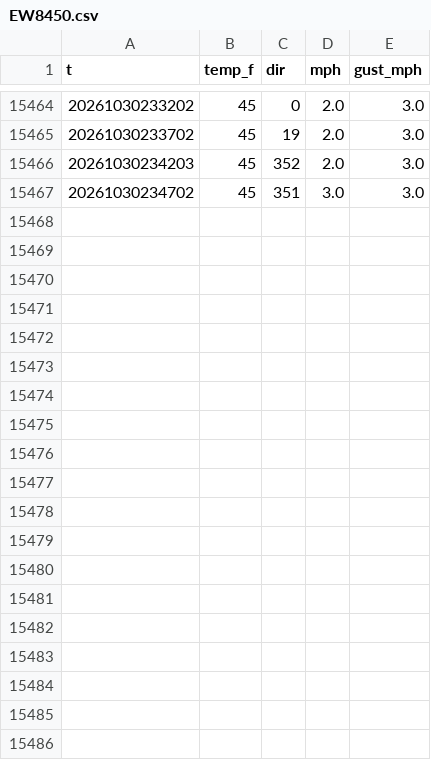
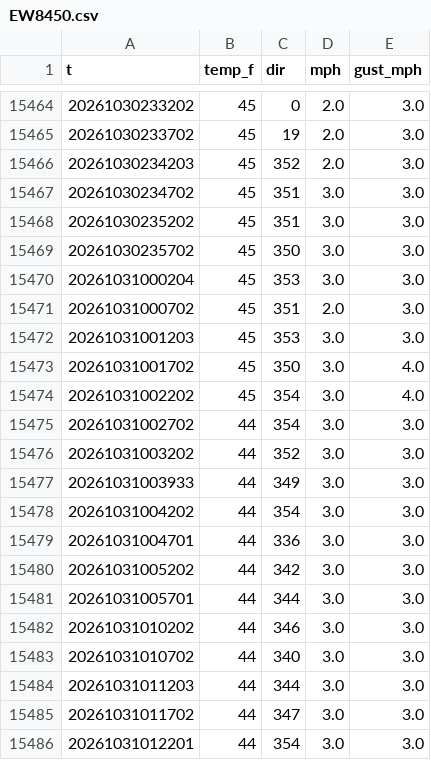
Before and after one commit to josh-porg/charles-race-card, a CSV file: sammamish/history/EW8450.csv, drawn as a sheet; only a part is shown, gaps mark what is left out; the diff covers the shown part only; the diff names each change by its address in the sheet, - before the commit and + after, or states it on an @@ line.

```diff
--- a/sammamish/history/EW8450.csv
+++ b/sammamish/history/EW8450.csv
+row 15468: 20261030235202 | 45 | 351 | 3.0 | 3.0
+row 15469: 20261030235702 | 45 | 350 | 3.0 | 3.0
+row 15470: 20261031000204 | 45 | 353 | 3.0 | 3.0
+row 15471: 20261031000702 | 45 | 351 | 2.0 | 3.0
+row 15472: 20261031001203 | 45 | 353 | 3.0 | 3.0
+row 15473: 20261031001702 | 45 | 350 | 3.0 | 4.0
+row 15474: 20261031002202 | 45 | 354 | 3.0 | 4.0
+row 15475: 20261031002702 | 44 | 354 | 3.0 | 3.0
+row 15476: 20261031003202 | 44 | 352 | 3.0 | 3.0
+row 15477: 20261031003933 | 44 | 349 | 3.0 | 3.0
+row 15478: 20261031004202 | 44 | 354 | 3.0 | 3.0
+row 15479: 20261031004701 | 44 | 336 | 3.0 | 3.0
+row 15480: 20261031005202 | 44 | 342 | 3.0 | 3.0
+row 15481: 20261031005701 | 44 | 344 | 3.0 | 3.0
+row 15482: 20261031010202 | 44 | 346 | 3.0 | 3.0
+row 15483: 20261031010702 | 44 | 340 | 3.0 | 3.0
+row 15484: 20261031011203 | 44 | 344 | 3.0 | 3.0
+row 15485: 20261031011702 | 44 | 347 | 3.0 | 3.0
+row 15486: 20261031012201 | 44 | 354 | 3.0 | 3.0
```
Also changed, not shown: 16 added rows elsewhere in this file, sammamish/history/GW1372.csv, sammamish/history/GW8062.csv, 8 other files.
